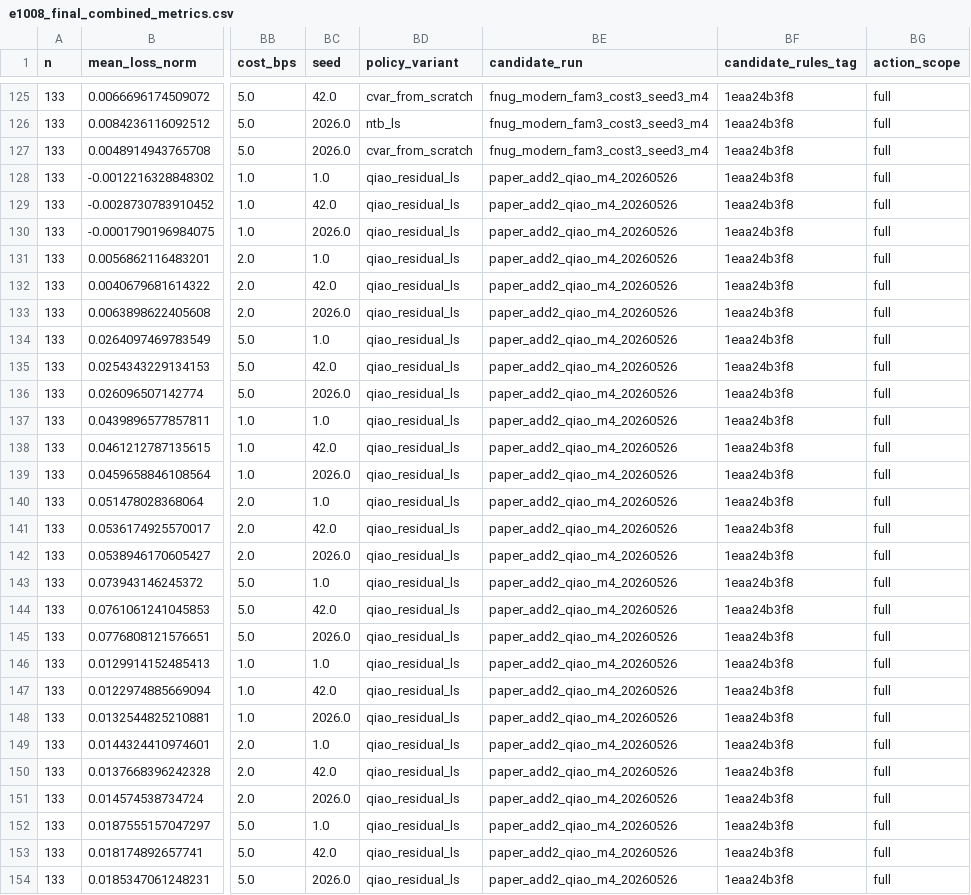
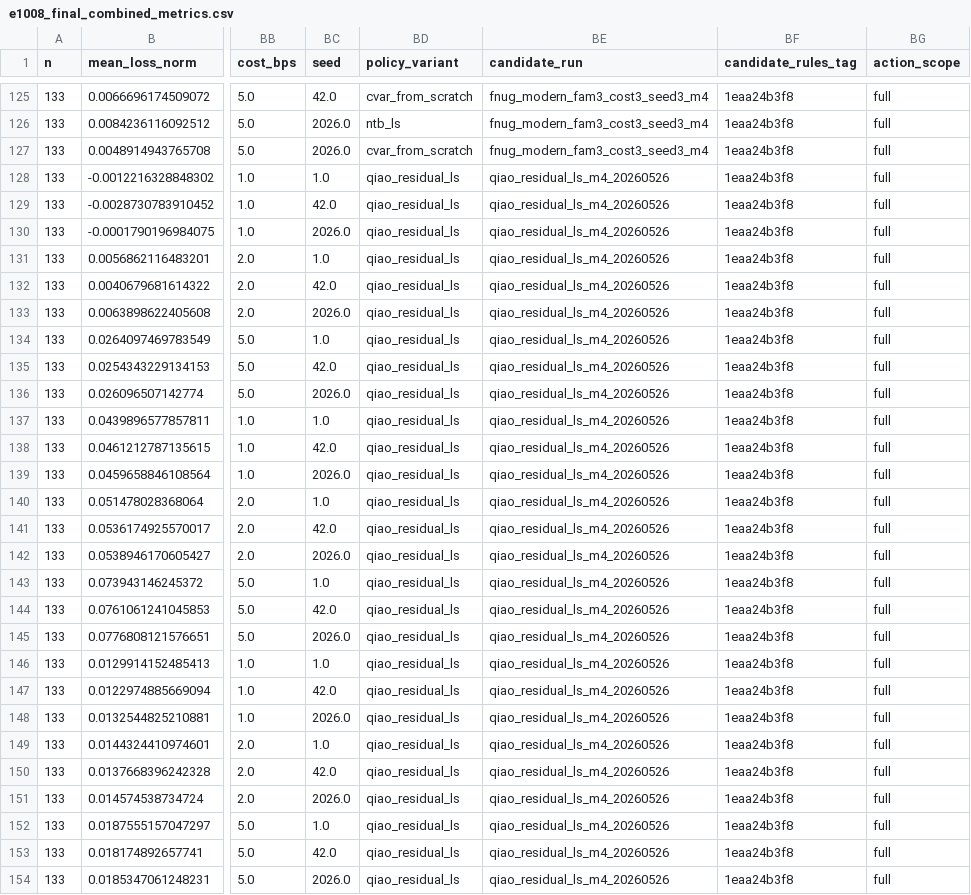
Before and after one commit to TenghanZhong/Fnug_code, a CSV file: results/analysis/e1008_final_combined_metrics.csv, drawn as a sheet; only a part is shown, gaps mark what is left out; the diff covers the shown part only; the diff names each change by its address in the sheet, - before the commit and + after, or states it on an @@ line.

```diff
--- a/results/analysis/e1008_final_combined_metrics.csv
+++ b/results/analysis/e1008_final_combined_metrics.csv
-BE128:BE154 (candidate_run): paper_add2_qiao_m4_20260526
+BE128:BE154 (candidate_run): qiao_residual_ls_m4_20260526
```
Also changed, not shown: 15 edited cells elsewhere in this file, 3 other files.
